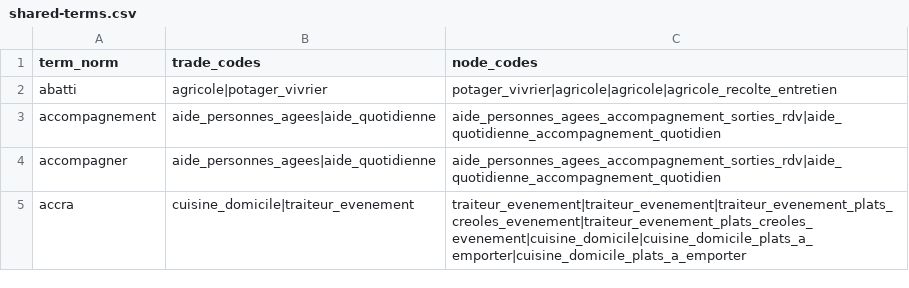
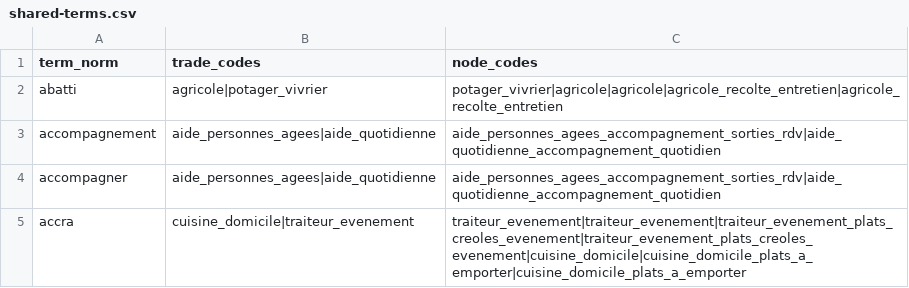
Before and after one commit to yoyoonthetrack/LYAN, a CSV file: docs/taxonomy/generated/shared-terms.csv, drawn as a sheet; only a part is shown; the diff covers the shown part only.

```diff
--- a/docs/taxonomy/generated/shared-terms.csv
+++ b/docs/taxonomy/generated/shared-terms.csv
@@ -1,3 +1,3 @@
 term_norm,trade_codes,node_codes
-abatti,agricole|potager_vivrier,potager_vivrier|agricole|agricole|agricole_recolte_entretien
+abatti,agricole|potager_vivrier,potager_vivrier|agricole|agricole|agricole_recolte_entretien|agricole_recolte_entretien
 accompagnement,aide_personnes_agees|aide_quotidienne,aide_personnes_agees_accompagnement_sorties_rdv|aide_quotidienne_accompagnement_quotidien
```
Also changed, not shown: 21 added rows and 2 edited cells elsewhere in this file, docs/taxonomy/generated/nodes.csv, 22 other files.
